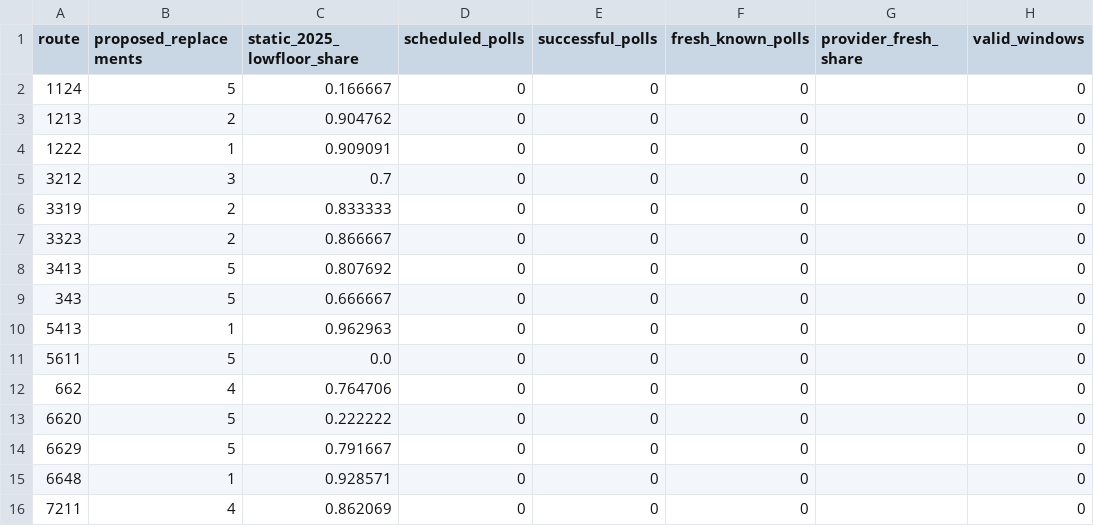
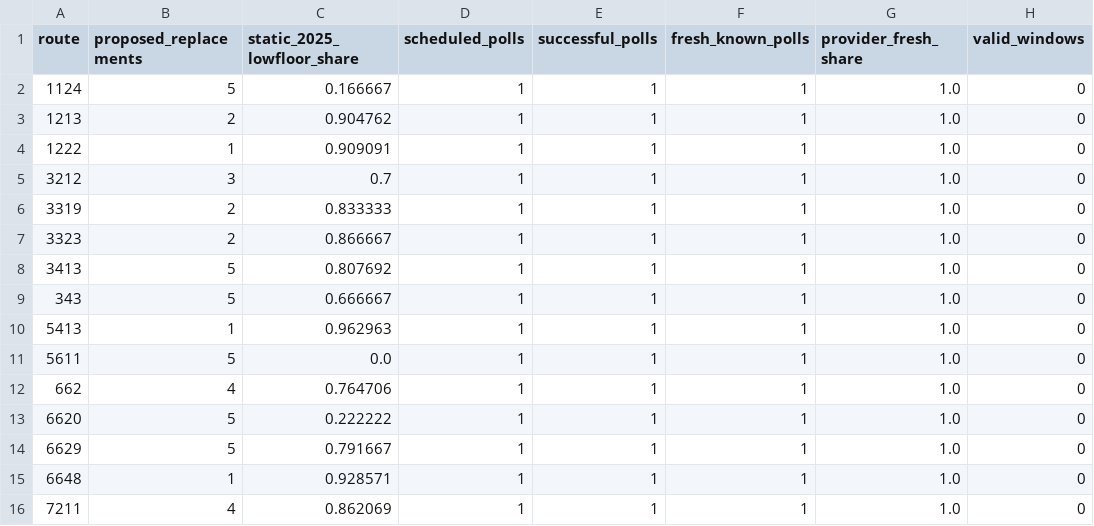
Before and after one commit to dark-ran/transport-lowfloor-2026, a CSV file: observations/policy_observed_evidence.csv, drawn as a sheet; only a part is shown; the diff names each change by its address in the sheet, - before the commit and + after, or states it on an @@ line.

```diff
--- a/observations/policy_observed_evidence.csv
+++ b/observations/policy_observed_evidence.csv
-D2:D16 (scheduled_polls): 0
+D2:D16 (scheduled_polls): 1
-E2:E16 (successful_polls): 0
+E2:E16 (successful_polls): 1
-F2:F16 (fresh_known_polls): 0
+F2:F16 (fresh_known_polls): 1
-G2:G16 (provider_fresh_share): (empty)
+G2:G16 (provider_fresh_share): 1.0
```
Also changed, not shown: observations/vehicle_timeseries.csv, observations/vehicle_window_summary.csv, 4 other files.
